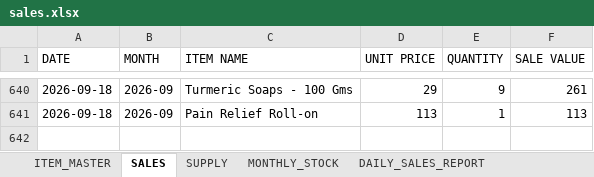
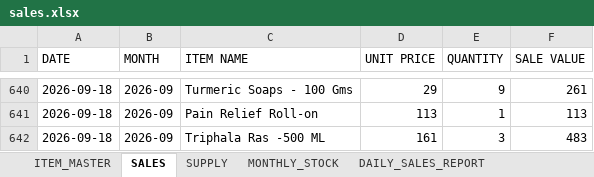
Before and after one commit to suryasai693-lang/daily_sales_website, an Excel workbook: data/sales.xlsx, sheet SALES, drawn as a sheet; only a part is shown, gaps mark what is left out; values as stored, in another font and other column widths than the file's, no borders; the diff names each change by its address in the sheet, - before the commit and + after, or states it on an @@ line.

Commit message:
Update sales.xlsx from DailyStock

```diff
--- a/data/sales.xlsx (sheet SALES)
+++ b/data/sales.xlsx (sheet SALES)
+row 642: 2026-09-18 | 2026-09 | Triphala Ras -500 ML | 161 | 3 | 483
```
Also changed, not shown: sheet DAILY_SALES_REPORT, sheet MONTHLY_STOCK.
